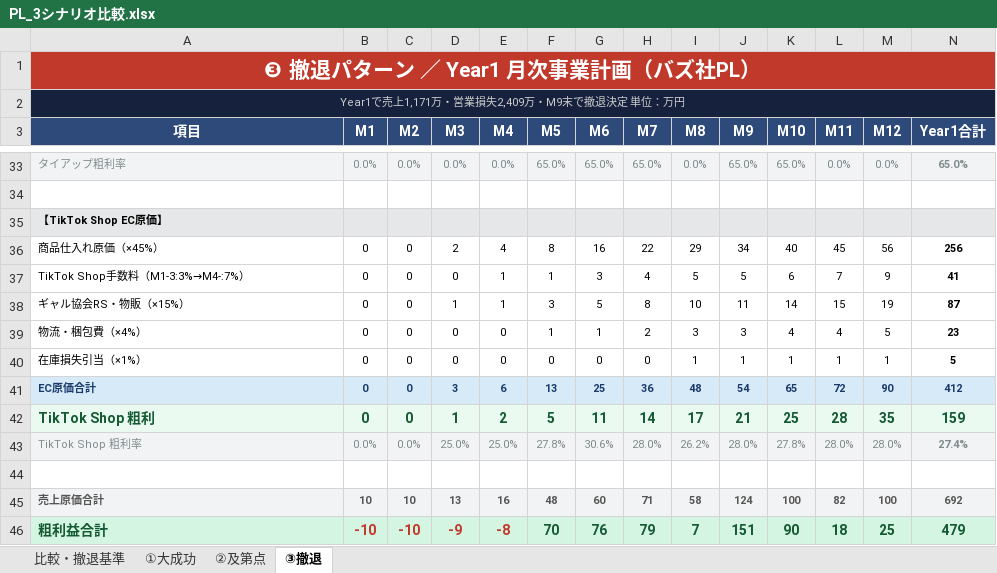
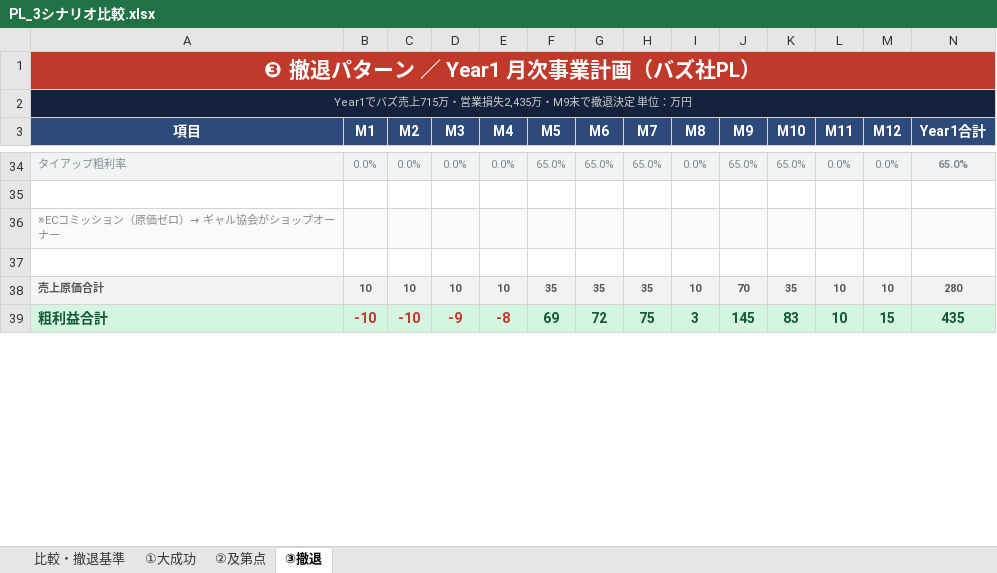
Before and after one commit to saitoshun-shun/gyal-kyokai--, an Excel workbook: PL_3シナリオ比較.xlsx, sheet ③撤退, drawn as a sheet; only a part is shown, gaps mark what is left out; values as stored, in another font and other column widths than the file's, no borders; removed rows and columns are numbered as before the commit, all else as after; the diff covers the shown part only; the diff names each change by its address in the sheet, - before the commit and + after, or states it on an @@ line.

```diff
--- a/PL_3シナリオ比較.xlsx (sheet ③撤退)
+++ b/PL_3シナリオ比較.xlsx (sheet ③撤退)
-A2 (項目): Year1で売上1,171万・営業損失2,409万・M9末で撤退決定 単位：万円
+A2 (項目): Year1でバズ売上715万・営業損失2,435万・M9末で撤退決定 単位：万円
-A36 (項目): 【TikTok Shop EC原価】
+A36 (項目): ※ECコミッション（原価ゼロ）→ ギャル協会がショップオーナー
@@ A36 text colour: black → #888888, bold: on → off @@
-row 36: 商品仕入れ原価（×45%） | 0 | 0 | 2 | 4 | 8 | 16 | 22 | 29 | 34 | 40 | 45 | 56 | 256
-row 37: TikTok Shop手数料（M1-3:3%→M4-:7%） | 0 | 0 | 0 | 1 | 1 | 3 | 4 | 5 | 5 | 6 | 7 | 9 | 41
-row 38: ギャル協会RS・物販（×15%） | 0 | 0 | 1 | 1 | 3 | 5 | 8 | 10 | 11 | 14 | 15 | 19 | 87
-row 39: 物流・梱包費（×4%） | 0 | 0 | 0 | 0 | 1 | 1 | 2 | 3 | 3 | 4 | 4 | 5 | 23
-row 40: 在庫損失引当（×1%） | 0 | 0 | 0 | 0 | 0 | 0 | 0 | 1 | 1 | 1 | 1 | 1 | 5
-row 41: EC原価合計 | 0 | 0 | 3 | 6 | 13 | 25 | 36 | 48 | 54 | 65 | 72 | 90 | 412
-row 42: TikTok Shop 粗利 | 0 | 0 | 1 | 2 | 5 | 11 | 14 | 17 | 21 | 25 | 28 | 35 | 159
-row 43: TikTok Shop 粗利率 | 0.0% | 0.0% | 25.0% | 25.0% | 27.8% | 30.6% | 28.0% | 26.2% | 28.0% | 27.8% | 28.0% | 28.0% | 27.4%
-D38 (M3): 13
+D38 (M3): 10
-E38 (M4): 16
+E38 (M4): 10
-F38 (M5): 48
+F38 (M5): 35
-G38 (M6): 60
+G38 (M6): 35
-H38 (M7): 71
+H38 (M7): 35
-I38 (M8): 58
+I38 (M8): 10
-J38 (M9): 124
+J38 (M9): 70
-K38 (M10): 100
+K38 (M10): 35
-L38 (M11): 82
+L38 (M11): 10
-M38 (M12): 100
+M38 (M12): 10
-N38 (Year1合計): 692
+N38 (Year1合計): 280
-F39 (M5): 70
+F39 (M5): 69
-G39 (M6): 76
+G39 (M6): 72
-H39 (M7): 79
+H39 (M7): 75
-I39 (M8): 7
+I39 (M8): 3
-J39 (M9): 151
+J39 (M9): 145
-K39 (M10): 90
+K39 (M10): 83
-L39 (M11): 18
+L39 (M11): 10
-M39 (M12): 25
+M39 (M12): 15
-N39 (Year1合計): 479
+N39 (Year1合計): 435
```
Also changed, not shown: 2 added rows, 1 removed row, 57 edited cells and cell formats elsewhere in this sheet, sheet ①大成功, sheet ②及第点, sheet 比較・撤退基準, 2 other files.
